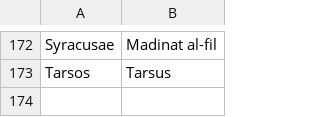
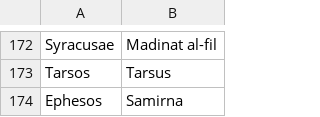
Before and after one commit to crossCiv4/DoC-Cross-Overhaul, a CSV file: Assets/Maps/Translations/Arabic.csv, drawn as a sheet; only a part is shown, gaps mark what is left out; the diff names each change by its address in the sheet, - before the commit and + after, or states it on an @@ line.

```diff
--- a/Assets/Maps/Translations/Arabic.csv
+++ b/Assets/Maps/Translations/Arabic.csv
+row 174: Ephesos | Samirna
```
Also changed, not shown: Assets/Maps/Translations/Byzantine.csv, Assets/Maps/Translations/Frankish.csv, 29 other files.
